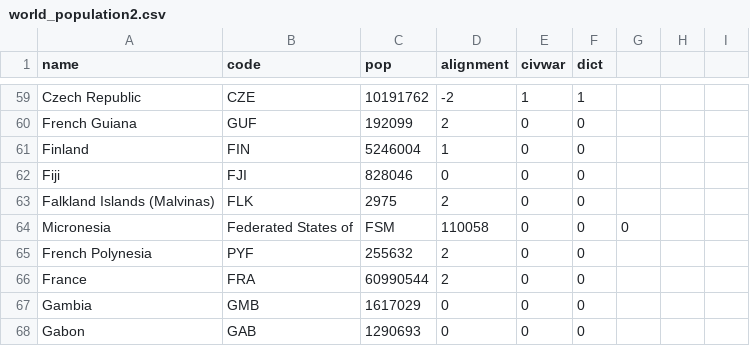
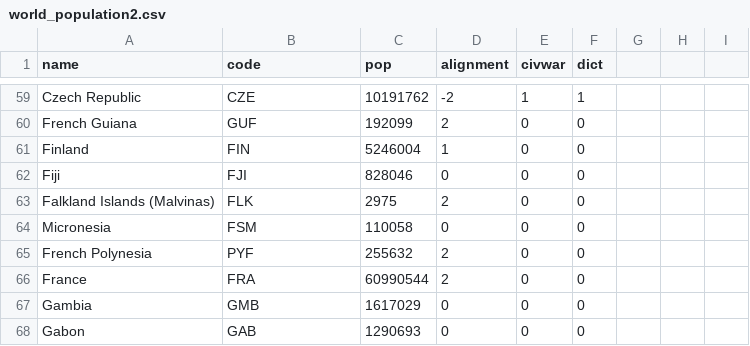
Before and after one commit to pgmcouto/datavis1, a CSV file: world_population2.csv, drawn as a sheet; only a part is shown, gaps mark what is left out.

Commit message:
Update world_population2.csv

```diff
--- a/world_population2.csv
+++ b/world_population2.csv
@@ -63,3 +63,3 @@ Fiji,FJI,828046,0,0,0
 Falkland Islands (Malvinas),FLK,2975,2,0,0
-Micronesia, Federated States of,FSM,110058,0,0,0
+Micronesia,FSM,110058,0,0,0
 French Polynesia,PYF,255632,2,0,0
```
